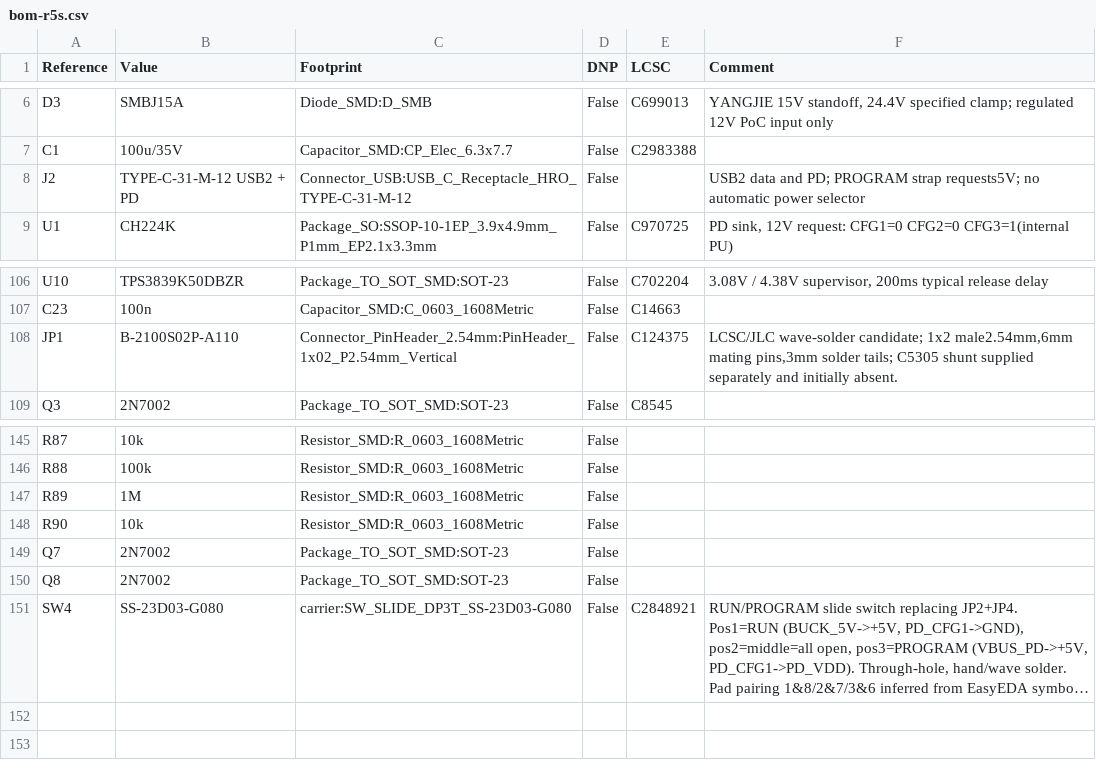
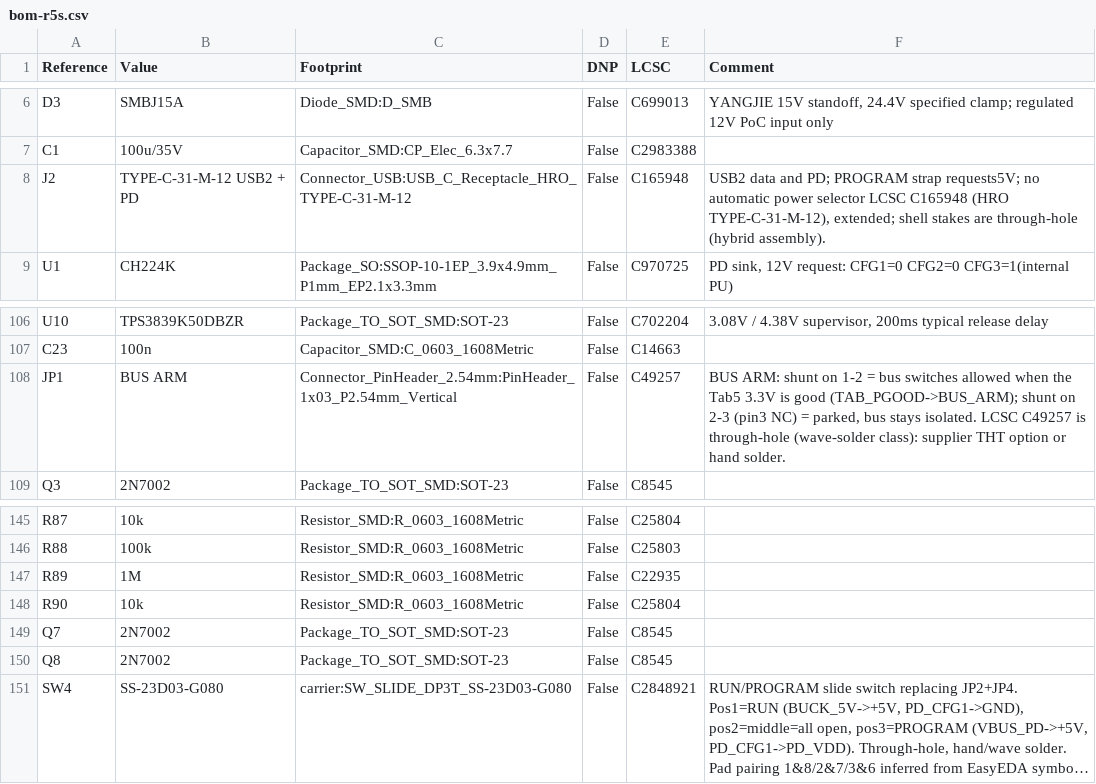
Before and after one commit to airpocket-soundman/tab5-tang-primer20k-carrier, a CSV file: spark/usb-jtag-r5-switch/full/design/kicad/bom-r5s.csv, drawn as a sheet; only a part is shown, gaps mark what is left out; long unchanged cells end in …; the diff covers the shown part only; the diff names each change by its address in the sheet, - before the commit and + after, or states it on an @@ line.

```diff
--- a/spark/usb-jtag-r5-switch/full/design/kicad/bom-r5s.csv
+++ b/spark/usb-jtag-r5-switch/full/design/kicad/bom-r5s.csv
-E8 (LCSC): (empty)
+E8 (LCSC): C165948
-F8 (Comment): …power selector
+F8 (Comment): …power selector LCSC C165948 (HRO TYPE-C-31-M-12), extended; shell stakes are through-hole (hybrid assembly).
-B108 (Value): B-2100S02P-A110
+B108 (Value): BUS ARM
-C108 (Footprint): Connector_PinHeader_2.54mm:PinHeader_1x02_P2.54mm_Vertical
+C108 (Footprint): Connector_PinHeader_2.54mm:PinHeader_1x03_P2.54mm_Vertical
-E108 (LCSC): C124375
+E108 (LCSC): C49257
-F108 (Comment): LCSC/JLC wave-solder candidate; 1x2 male2.54mm,6mm mating pins,3mm solder tails; C5305 shunt supplied separately and initially absent.
+F108 (Comment): BUS ARM: shunt on 1-2 = bus switches allowed when the Tab5 3.3V is good (TAB_PGOOD->BUS_ARM); shunt on 2-3 (pin3 NC) = parked, bus stays isolated. LCSC C49257 is through-hole (wave-solder class): supplier THT option or hand solder.
-E145 (LCSC): (empty)
+E145 (LCSC): C25804
-E146 (LCSC): (empty)
+E146 (LCSC): C25803
-E147 (LCSC): (empty)
+E147 (LCSC): C22935
-E148 (LCSC): (empty)
+E148 (LCSC): C25804
-E149:E150 (LCSC): (empty)
+E149:E150 (LCSC): C8545
```
Also changed, not shown: 35 edited cells elsewhere in this file, 53 other files.
